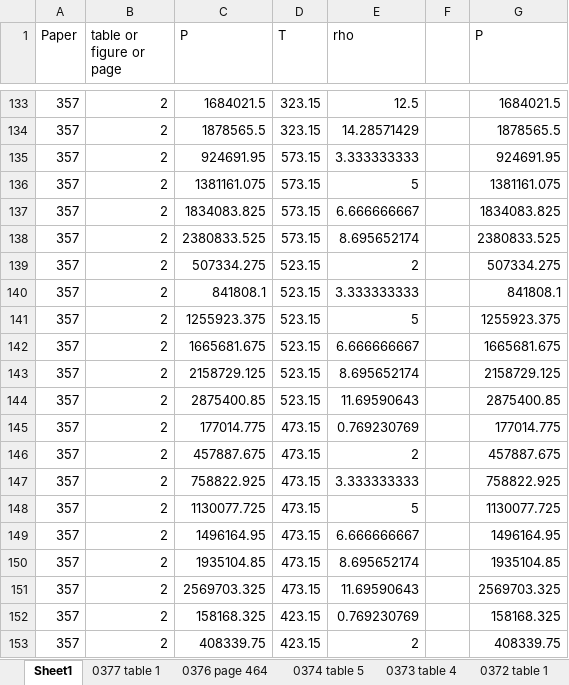
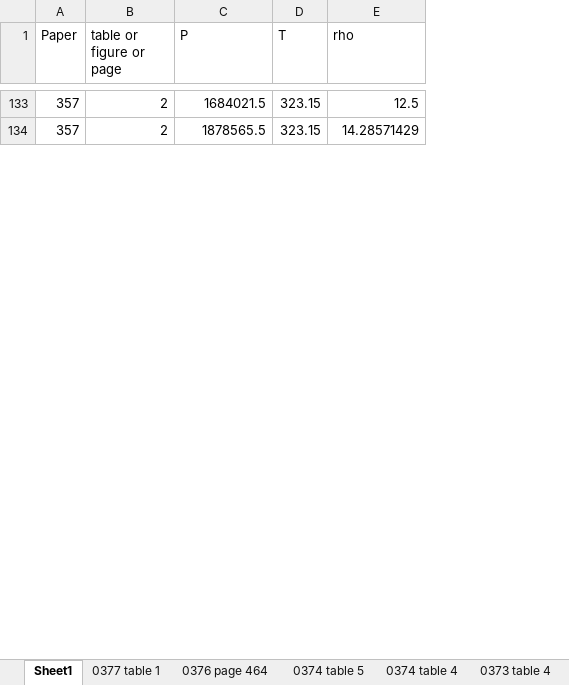
Before and after one commit to CatDN/mordu, an Excel workbook: dataframes/ammonia_density.xlsx, sheet Sheet1, drawn as a sheet; only a part is shown, gaps mark what is left out; values as stored, in another font and other column widths than the file's, no borders; the diff covers the shown part only; the diff names each change by its address in the sheet, - before the commit and + after, or states it on an @@ line.

```diff
--- a/dataframes/ammonia_density.xlsx (sheet Sheet1)
+++ b/dataframes/ammonia_density.xlsx (sheet Sheet1)
+sheet tab: 0374 table 4
-column F, empty
-column G (P), rows 133-134: 1684021.5 | 1878565.5
-row 135: 357 | 2 | 924691.95 | 573.15 | 3.333333333 |  | 924691.95
-row 136: 357 | 2 | 1381161.075 | 573.15 | 5 |  | 1381161.075
-row 137: 357 | 2 | 1834083.825 | 573.15 | 6.666666667 |  | 1834083.825
-row 138: 357 | 2 | 2380833.525 | 573.15 | 8.695652174 |  | 2380833.525
-row 139: 357 | 2 | 507334.275 | 523.15 | 2 |  | 507334.275
-row 140: 357 | 2 | 841808.1 | 523.15 | 3.333333333 |  | 841808.1
-row 141: 357 | 2 | 1255923.375 | 523.15 | 5 |  | 1255923.375
-row 142: 357 | 2 | 1665681.675 | 523.15 | 6.666666667 |  | 1665681.675
-row 143: 357 | 2 | 2158729.125 | 523.15 | 8.695652174 |  | 2158729.125
-row 144: 357 | 2 | 2875400.85 | 523.15 | 11.69590643 |  | 2875400.85
-row 145: 357 | 2 | 177014.775 | 473.15 | 0.769230769 |  | 177014.775
-row 146: 357 | 2 | 457887.675 | 473.15 | 2 |  | 457887.675
-row 147: 357 | 2 | 758822.925 | 473.15 | 3.333333333 |  | 758822.925
-row 148: 357 | 2 | 1130077.725 | 473.15 | 5 |  | 1130077.725
-row 149: 357 | 2 | 1496164.95 | 473.15 | 6.666666667 |  | 1496164.95
-row 150: 357 | 2 | 1935104.85 | 473.15 | 8.695652174 |  | 1935104.85
-row 151: 357 | 2 | 2569703.325 | 473.15 | 11.69590643 |  | 2569703.325
-row 152: 357 | 2 | 158168.325 | 423.15 | 0.769230769 |  | 158168.325
-row 153: 357 | 2 | 408339.75 | 423.15 | 2 |  | 408339.75
```
Also changed, not shown: 36 removed rows elsewhere in this sheet, sheet 0357 table 2, charts or pictures.
